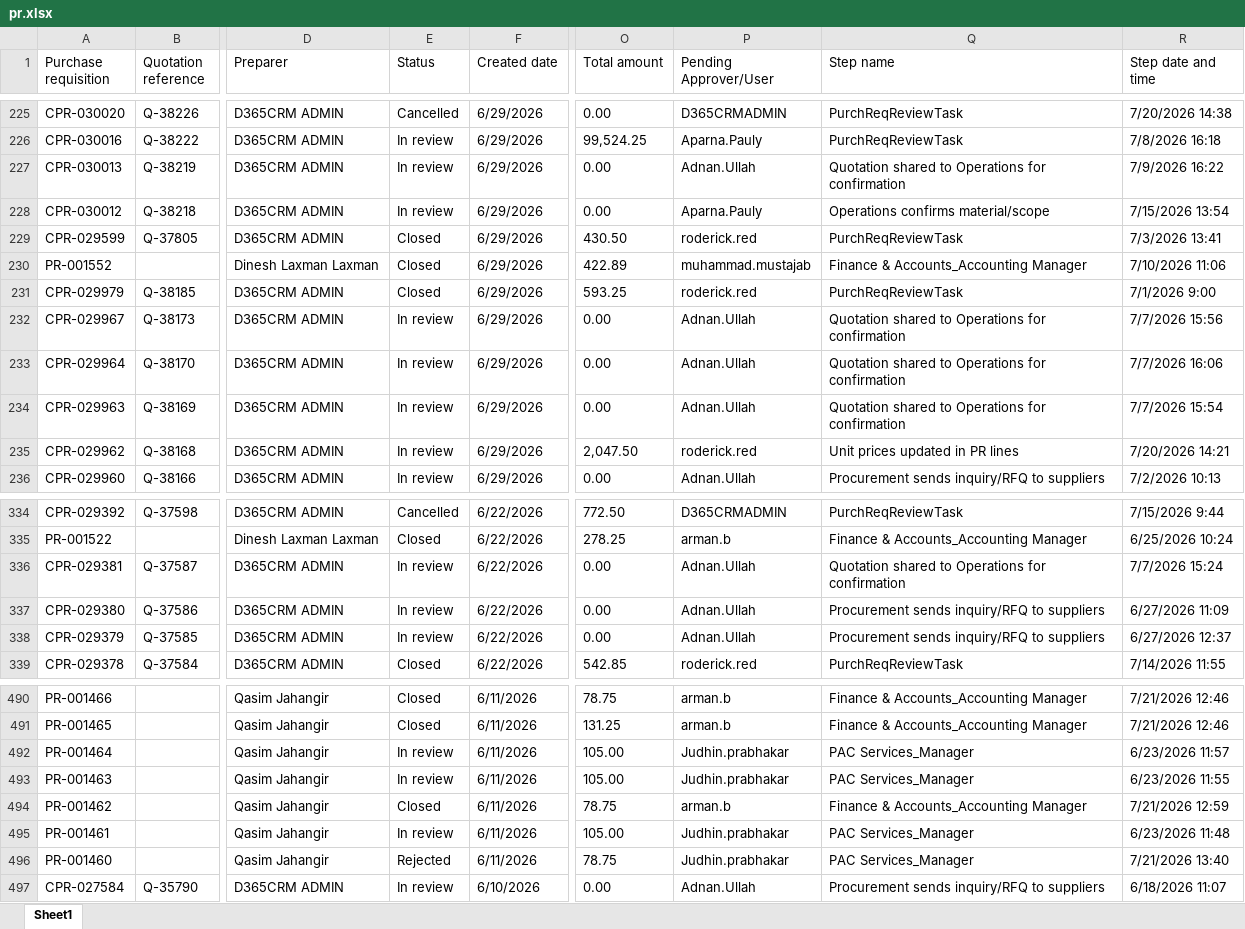
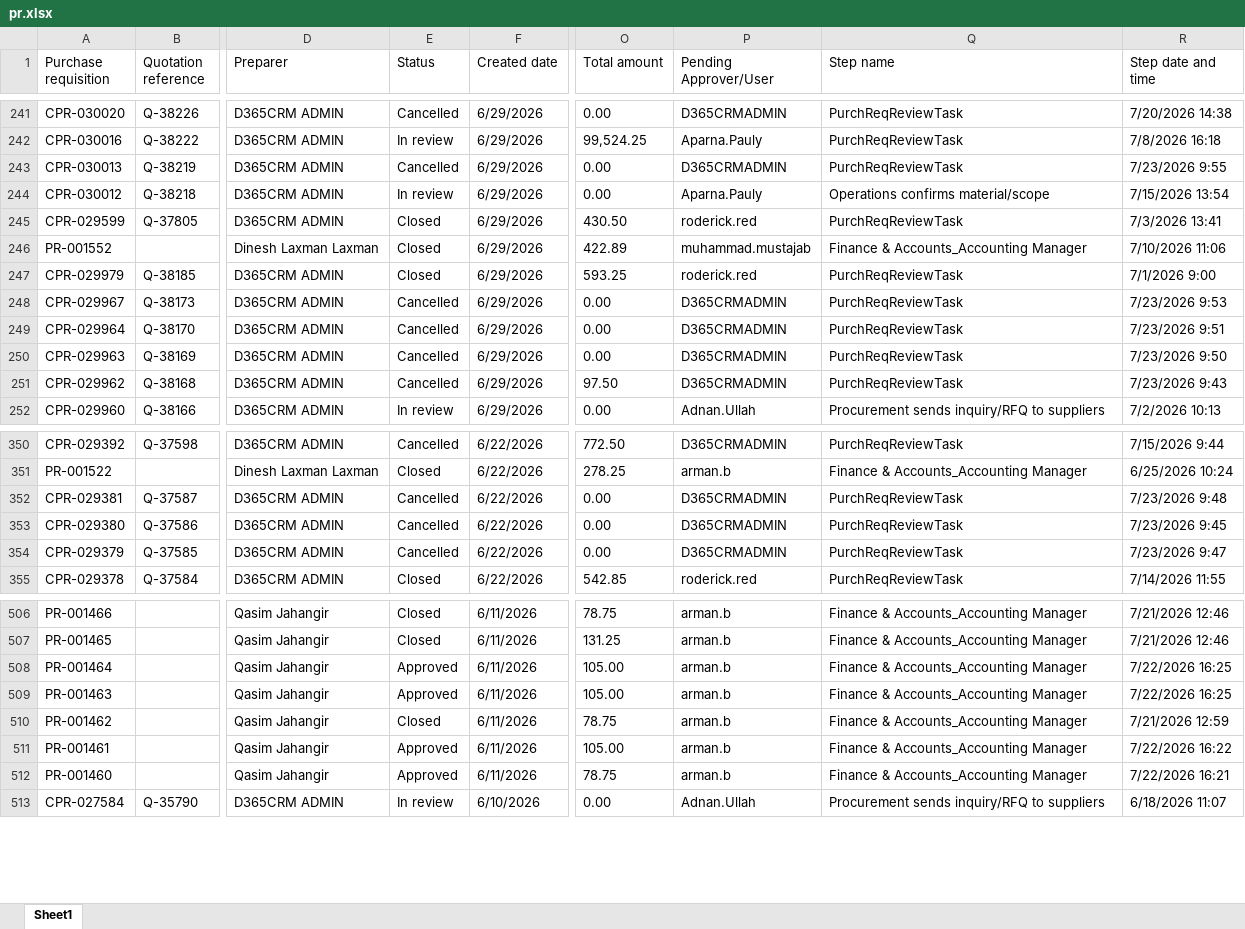
Before and after one commit to Strive-Services-Group/PR-PO-Pipeline-Dashboard, an Excel workbook: pr.xlsx, sheet Sheet1, drawn as a sheet; only a part is shown, gaps mark what is left out; values as stored, in another font and other column widths than the file's, no borders; table styles not drawn; addresses are those after the commit; the diff covers the shown part only; the diff names each change by its address in the sheet, - before the commit and + after, or states it on an @@ line.

```diff
--- a/pr.xlsx (sheet Sheet1)
+++ b/pr.xlsx (sheet Sheet1)
-E243 (Status): In review
+E243 (Status): Cancelled
-P243 (Pending Approver/User): Adnan.Ullah
+P243 (Pending Approver/User): D365CRMADMIN
-Q243 (Step name): Quotation shared to Operations for confirmation
+Q243 (Step name): PurchReqReviewTask
-R243 (Step date and time): 7/9/2026 16:22
+R243 (Step date and time): 7/23/2026 9:55
-E248:E251 (Status): In review
+E248:E251 (Status): Cancelled
-P248:P250 (Pending Approver/User): Adnan.Ullah
+P248:P250 (Pending Approver/User): D365CRMADMIN
-Q248:Q250 (Step name): Quotation shared to Operations for confirmation
+Q248:Q250 (Step name): PurchReqReviewTask
-R248 (Step date and time): 7/7/2026 15:56
+R248 (Step date and time): 7/23/2026 9:53
-R249 (Step date and time): 7/7/2026 16:06
+R249 (Step date and time): 7/23/2026 9:51
-R250 (Step date and time): 7/7/2026 15:54
+R250 (Step date and time): 7/23/2026 9:50
-O251 (Total amount): 2,047.50
+O251 (Total amount): 97.50
-P251 (Pending Approver/User): roderick.red
+P251 (Pending Approver/User): D365CRMADMIN
-Q251 (Step name): Unit prices updated in PR lines
+Q251 (Step name): PurchReqReviewTask
-R251 (Step date and time): 7/20/2026 14:21
+R251 (Step date and time): 7/23/2026 9:43
-E352:E354 (Status): In review
+E352:E354 (Status): Cancelled
-P352:P354 (Pending Approver/User): Adnan.Ullah
+P352:P354 (Pending Approver/User): D365CRMADMIN
-Q352 (Step name): Quotation shared to Operations for confirmation
+Q352 (Step name): PurchReqReviewTask
-R352 (Step date and time): 7/7/2026 15:24
+R352 (Step date and time): 7/23/2026 9:48
-Q353:Q354 (Step name): Procurement sends inquiry/RFQ to suppliers
+Q353:Q354 (Step name): PurchReqReviewTask
-R353 (Step date and time): 6/27/2026 11:09
+R353 (Step date and time): 7/23/2026 9:45
-R354 (Step date and time): 6/27/2026 12:37
+R354 (Step date and time): 7/23/2026 9:47
-E508:E509 (Status): In review
+E508:E509 (Status): Approved
-P508:P509 (Pending Approver/User): Judhin.prabhakar
+P508:P509 (Pending Approver/User): arman.b
-Q508:Q509 (Step name): PAC Services_Manager
+Q508:Q509 (Step name): Finance & Accounts_Accounting Manager
-R508 (Step date and time): 6/23/2026 11:57
+R508 (Step date and time): 7/22/2026 16:25
-R509 (Step date and time): 6/23/2026 11:55
+R509 (Step date and time): 7/22/2026 16:25
-E511 (Status): In review
+E511 (Status): Approved
-P511:P512 (Pending Approver/User): Judhin.prabhakar
+P511:P512 (Pending Approver/User): arman.b
-Q511:Q512 (Step name): PAC Services_Manager
+Q511:Q512 (Step name): Finance & Accounts_Accounting Manager
-R511 (Step date and time): 6/23/2026 11:48
+R511 (Step date and time): 7/22/2026 16:22
-E512 (Status): Rejected
+E512 (Status): Approved
-R512 (Step date and time): 7/21/2026 13:40
+R512 (Step date and time): 7/22/2026 16:21
```
Also changed, not shown: 16 added rows and 187 edited cells elsewhere in this sheet, po.xlsx, 1 other file.
